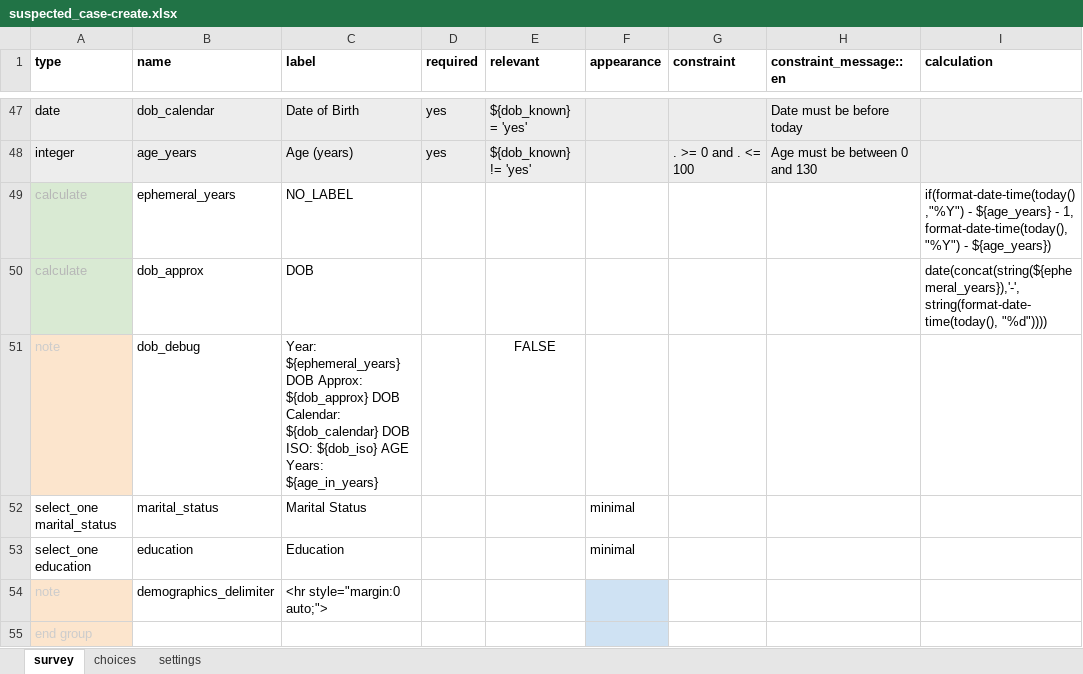
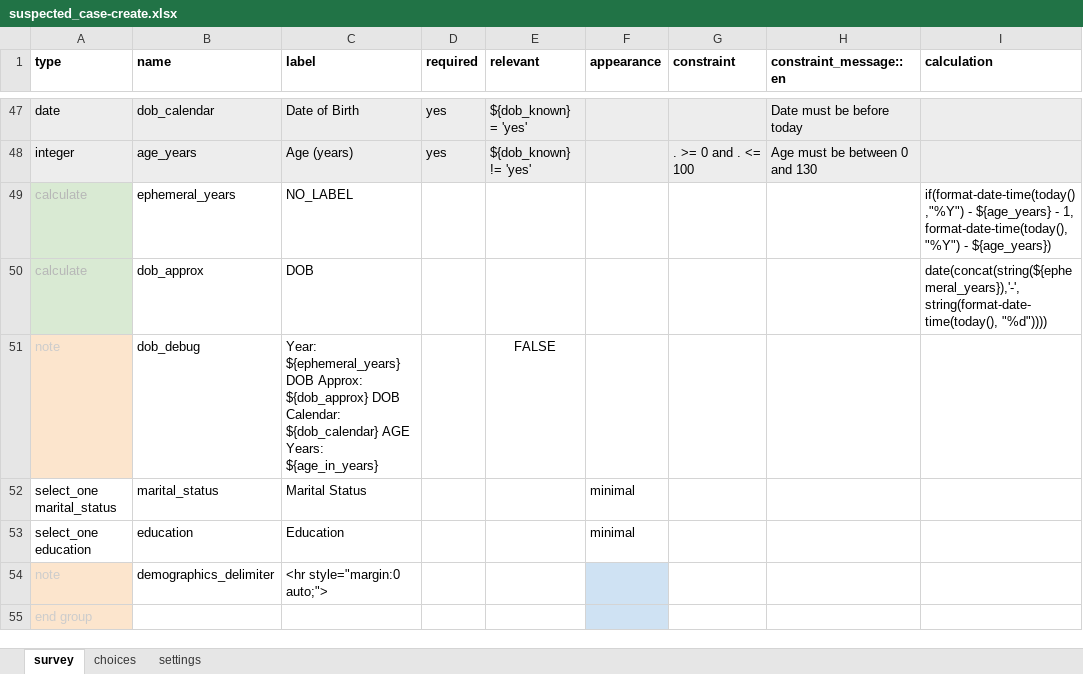
Before and after one commit to oyierp/Bodaboda_Test, an Excel workbook: config-boda-moh-ke-master/forms/contact/suspected_case-create.xlsx, sheet survey, drawn as a sheet; only a part is shown, gaps mark what is left out; values as stored, in another font and other column widths than the file's, no borders; conditional formats not drawn; the diff names each change by its address in the sheet, - before the commit and + after, or states it on an @@ line.

```diff
--- a/config-boda-moh-ke-master/forms/contact/suspected_case-create.xlsx (sheet survey)
+++ b/config-boda-moh-ke-master/forms/contact/suspected_case-create.xlsx (sheet survey)
-C51 (label): …Calendar: ${dob_calendar} DOB ISO: ${dob_iso} AGE Years:…
+C51 (label): …Calendar: ${dob_calendar} AGE Years:…
```
Also changed, not shown: sheet settings, config-boda-moh-ke-master/forms/contact/suspected_case-edit.xlsx.
